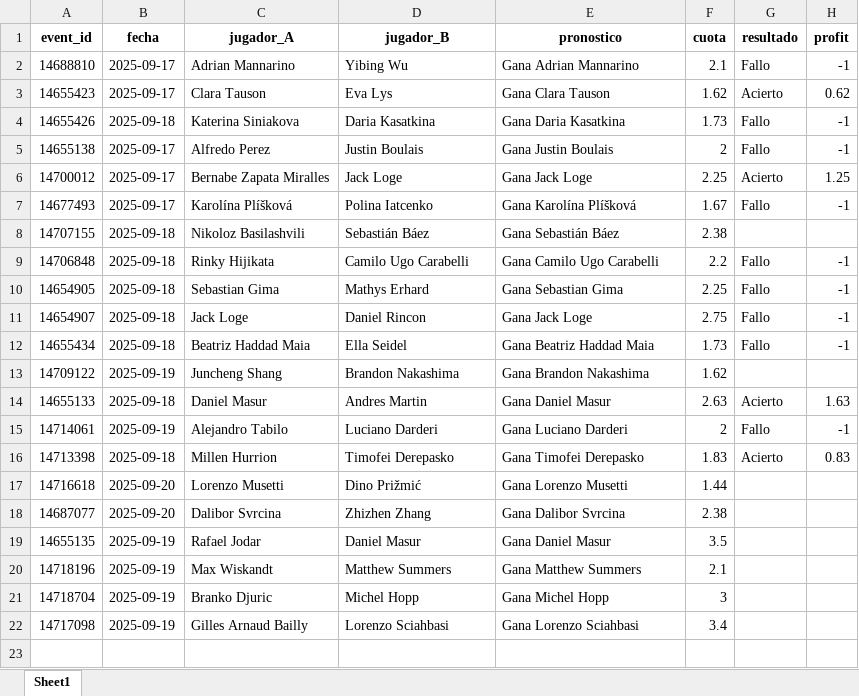
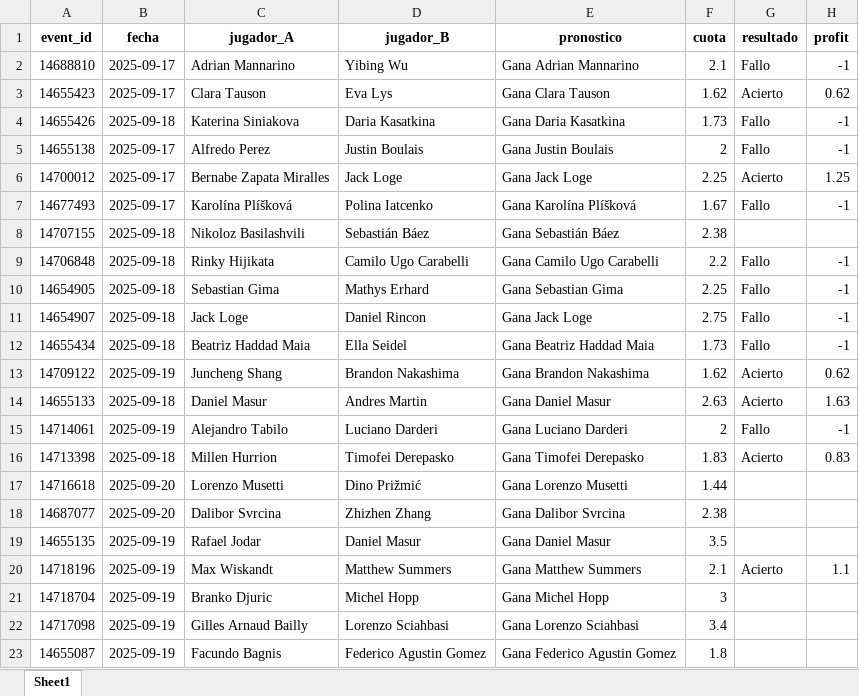
Before and after one commit to andreuroigv/tennis-tracker-app, an Excel workbook: tracker_resultados.xlsx, sheet Sheet1, drawn as a sheet; values as stored, in another font and other column widths than the file's, no borders; the diff names each change by its address in the sheet, - before the commit and + after, or states it on an @@ line.

Commit message:
🔄 Actualización automática del tracker

```diff
--- a/tracker_resultados.xlsx (sheet Sheet1)
+++ b/tracker_resultados.xlsx (sheet Sheet1)
-G13 (resultado): (empty)
+G13 (resultado): Acierto
-H13 (profit): (empty)
+H13 (profit): 0.62
-G20 (resultado): (empty)
+G20 (resultado): Acierto
-H20 (profit): (empty)
+H20 (profit): 1.1
+row 23: 14655087 | 2025-09-19 | Facundo Bagnis | Federico Agustin Gomez | Gana Federico Agustin Gomez | 1.8
```
